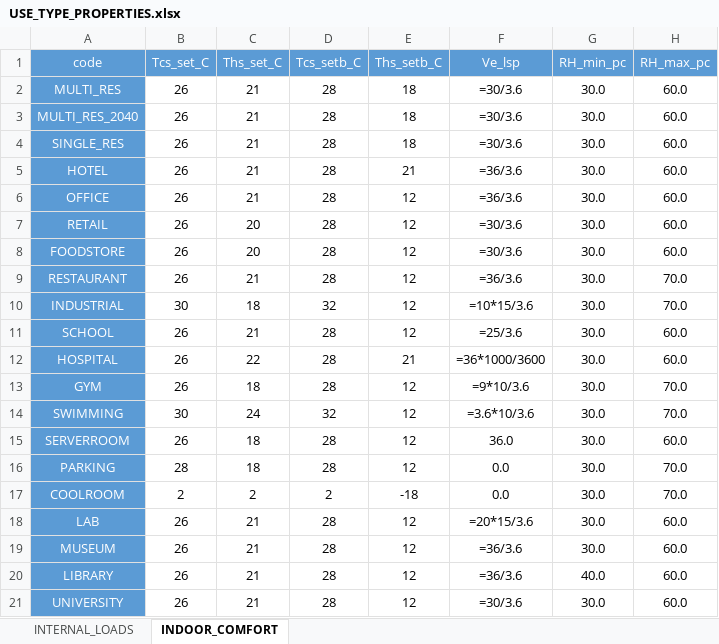
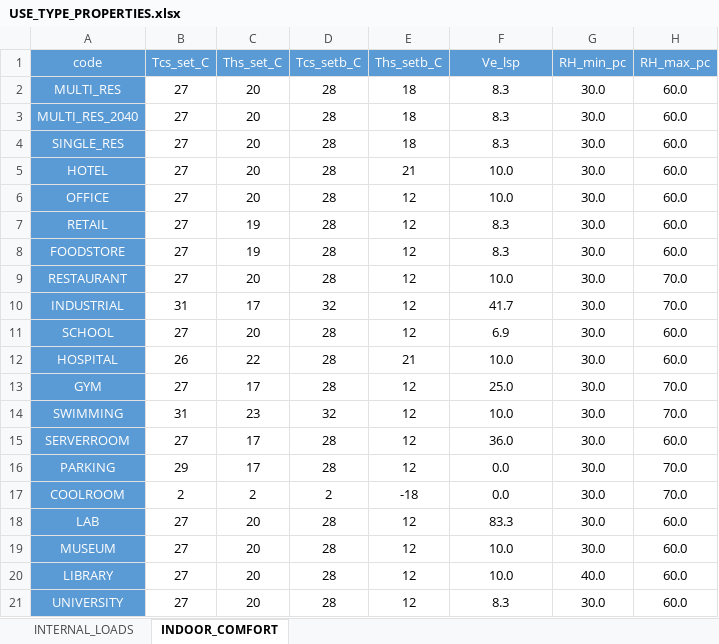
Before and after one commit to architecture-building-systems/cea-remap-ville-plugin, an Excel workbook: remap_ville_plugin/CH_ReMaP/archetypes/SURB_2060_DGT/use_types/USE_TYPE_PROPERTIES.xlsx, sheet INDOOR_COMFORT, drawn as a sheet; values as stored, in another font and other column widths than the file's, no borders; formulas without a stored value are shown as written; the diff names each change by its address in the sheet, - before the commit and + after, or states it on an @@ line.

```diff
--- a/remap_ville_plugin/CH_ReMaP/archetypes/SURB_2060_DGT/use_types/USE_TYPE_PROPERTIES.xlsx (sheet INDOOR_COMFORT)
+++ b/remap_ville_plugin/CH_ReMaP/archetypes/SURB_2060_DGT/use_types/USE_TYPE_PROPERTIES.xlsx (sheet INDOOR_COMFORT)
-B2:B9 (Tcs_set_C): 26
+B2:B9 (Tcs_set_C): 27
-C2:C6 (Ths_set_C): 21
+C2:C6 (Ths_set_C): 20
-F2:F4 (Ve_lsp): =30/3.6
+F2:F4 (Ve_lsp): 8.3
-F5:F6 (Ve_lsp): =36/3.6
+F5:F6 (Ve_lsp): 10.0
-C7:C8 (Ths_set_C): 20
+C7:C8 (Ths_set_C): 19
-F7:F8 (Ve_lsp): =30/3.6
+F7:F8 (Ve_lsp): 8.3
-C9 (Ths_set_C): 21
+C9 (Ths_set_C): 20
-F9 (Ve_lsp): =36/3.6
+F9 (Ve_lsp): 10.0
-B10 (Tcs_set_C): 30
+B10 (Tcs_set_C): 31
-C10 (Ths_set_C): 18
+C10 (Ths_set_C): 17
-F10 (Ve_lsp): =10*15/3.6
+F10 (Ve_lsp): 41.7
-B11 (Tcs_set_C): 26
+B11 (Tcs_set_C): 27
-C11 (Ths_set_C): 21
+C11 (Ths_set_C): 20
-F11 (Ve_lsp): =25/3.6
+F11 (Ve_lsp): 6.9
-F12 (Ve_lsp): =36*1000/3600
+F12 (Ve_lsp): 10.0
-B13 (Tcs_set_C): 26
+B13 (Tcs_set_C): 27
-C13 (Ths_set_C): 18
+C13 (Ths_set_C): 17
-F13 (Ve_lsp): =9*10/3.6
+F13 (Ve_lsp): 25.0
-B14 (Tcs_set_C): 30
+B14 (Tcs_set_C): 31
-C14 (Ths_set_C): 24
+C14 (Ths_set_C): 23
-F14 (Ve_lsp): =3.6*10/3.6
+F14 (Ve_lsp): 10.0
-B15 (Tcs_set_C): 26
+B15 (Tcs_set_C): 27
-C15:C16 (Ths_set_C): 18
+C15:C16 (Ths_set_C): 17
-B16 (Tcs_set_C): 28
+B16 (Tcs_set_C): 29
-B18:B21 (Tcs_set_C): 26
+B18:B21 (Tcs_set_C): 27
-C18:C21 (Ths_set_C): 21
+C18:C21 (Ths_set_C): 20
-F18 (Ve_lsp): =20*15/3.6
+F18 (Ve_lsp): 83.3
-F19:F20 (Ve_lsp): =36/3.6
+F19:F20 (Ve_lsp): 10.0
-F21 (Ve_lsp): =30/3.6
+F21 (Ve_lsp): 8.3
```
Also changed, not shown: sheet INTERNAL_LOADS, remap_ville_plugin/CH_ReMaP/archetypes/SURB_2060_BAU/use_types/USE_TYPE_PROPERTIES.xlsx, remap_ville_plugin/CH_ReMaP/archetypes/SURB_2060_PUN/use_types/USE_TYPE_PROPERTIES.xlsx.
